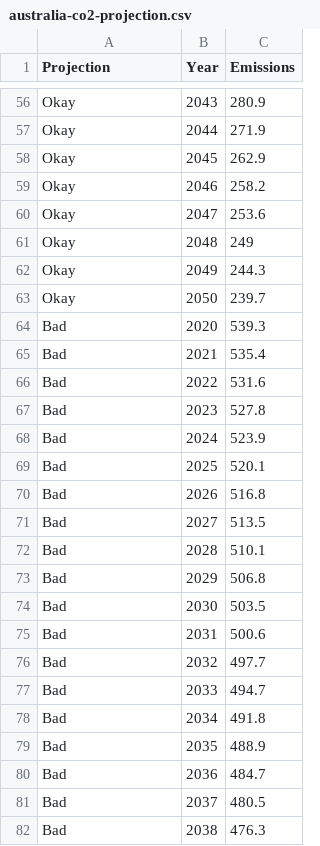
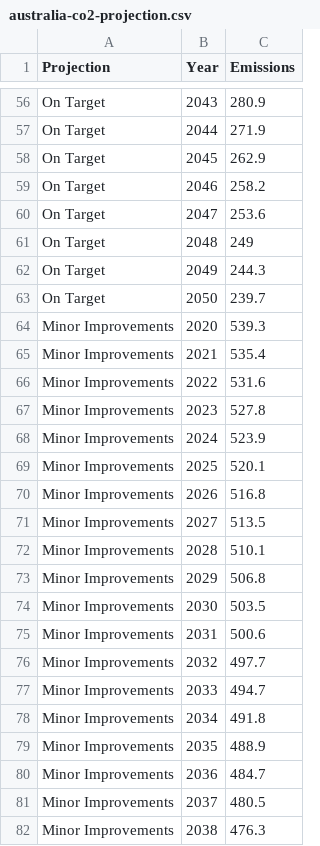
Before and after one commit to KalykeXIII/AustralianClimateChange, a CSV file: data/australia-co2-projection.csv, drawn as a sheet; only a part is shown, gaps mark what is left out; the diff covers the shown part only; the diff names each change by its address in the sheet, - before the commit and + after, or states it on an @@ line.

```diff
--- a/data/australia-co2-projection.csv
+++ b/data/australia-co2-projection.csv
-A56:A63 (Projection): Okay
+A56:A63 (Projection): On Target
-A64:A82 (Projection): Bad
+A64:A82 (Projection): Minor Improvements
```
Also changed, not shown: 97 edited cells elsewhere in this file, 2 other files.
